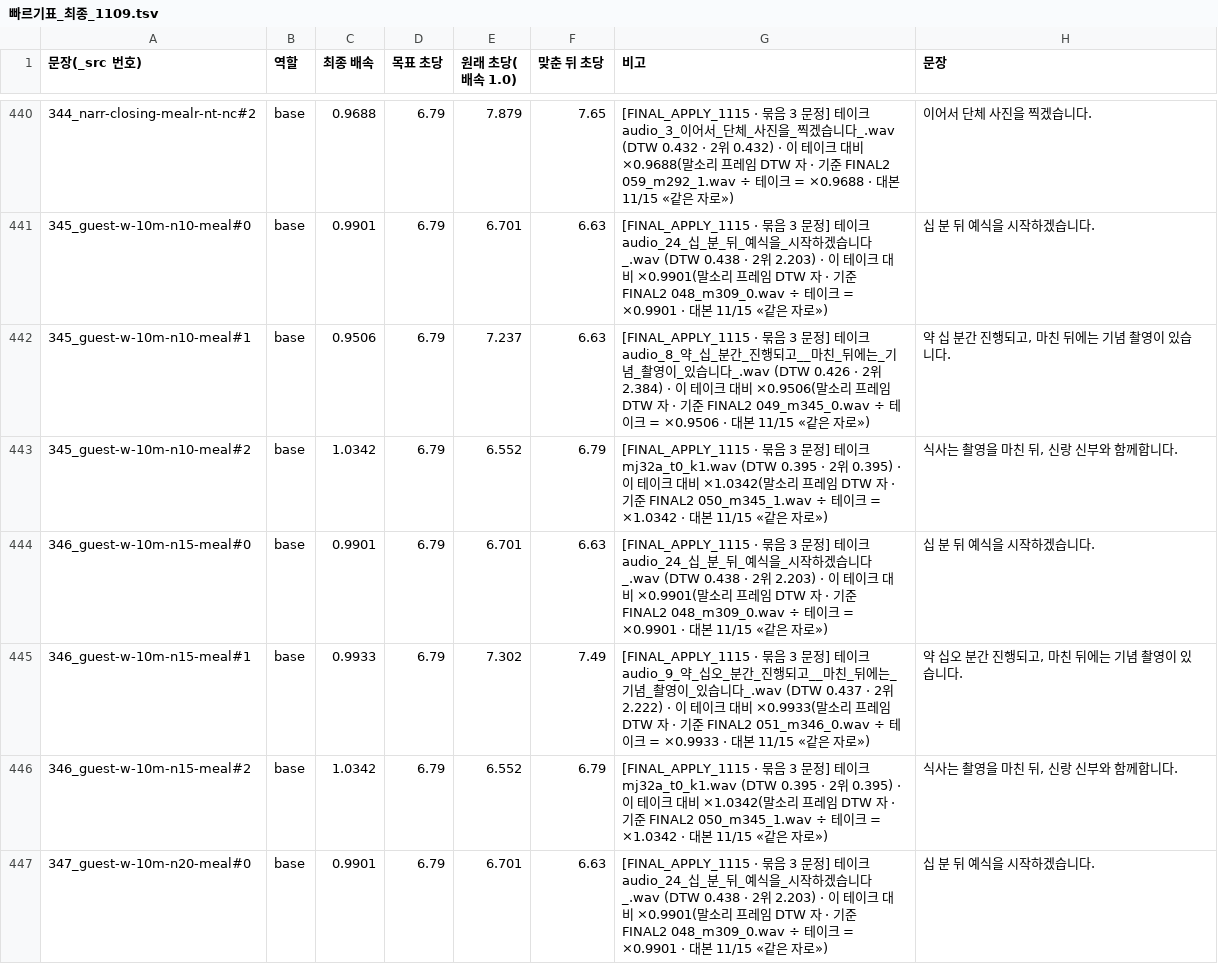
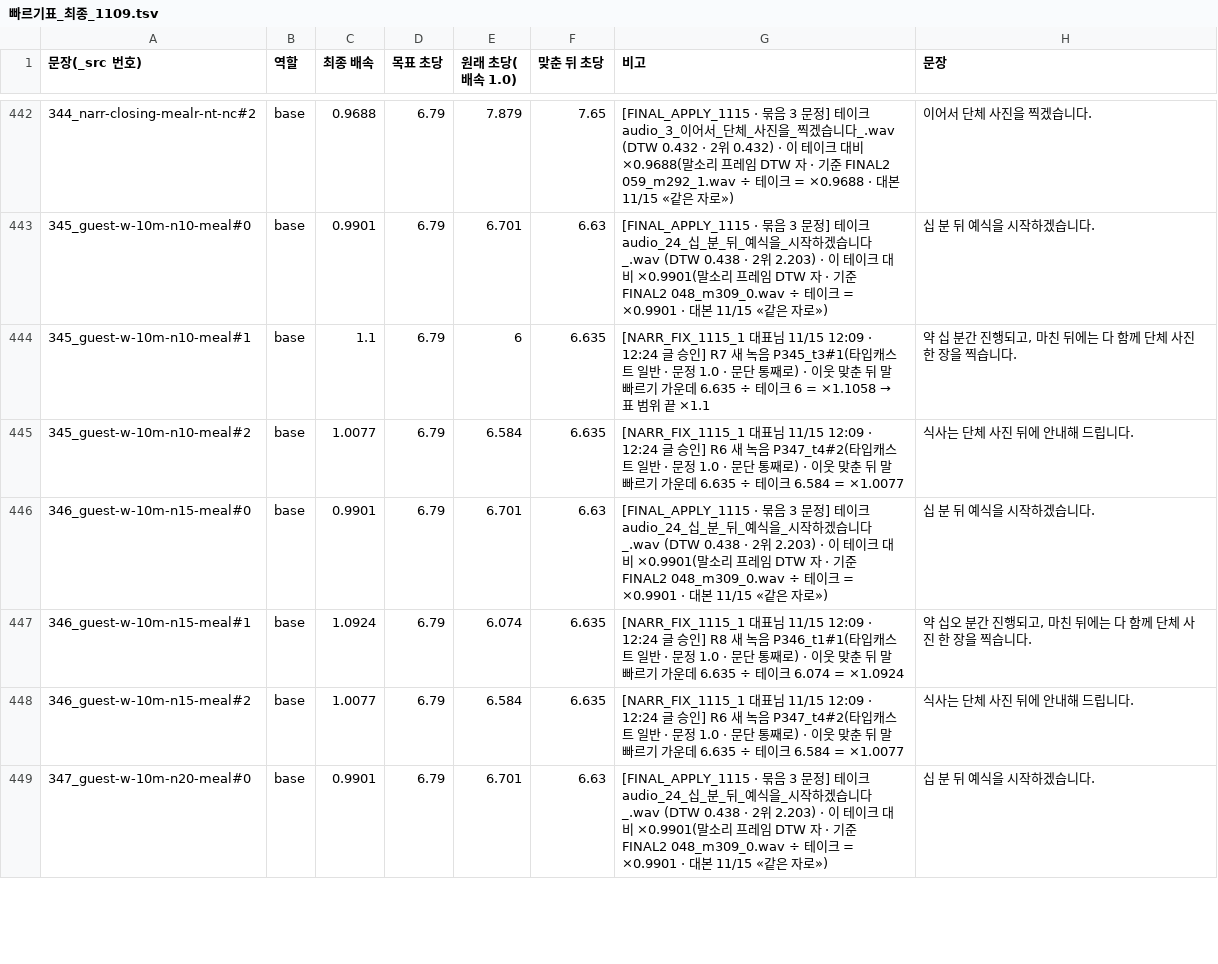
Before and after one commit to gtrddrt7706-cpu/momentedit-site, a TSV file: assets/audio/_src/_layers/빠르기표_최종_1109.tsv, drawn as a sheet; only a part is shown, gaps mark what is left out; the diff covers the shown part only.

```diff
--- a/assets/audio/_src/_layers/빠르기표_최종_1109.tsv
+++ b/assets/audio/_src/_layers/빠르기표_최종_1109.tsv
@@ -441,7 +443,7 @@
 345_guest-w-10m-n10-meal#0	base	0.9901	6.79	6.701	6.63	[FINAL_APPLY_1115 · 묶음 3 문정] 테이크 audio_24_십_분_뒤_예식을_시작하겠습니다_.wav (DTW 0.438 · 2위 2.203) · 이 테이크 대비 ×0.9901(말소리 프레임 DTW 자 · 기준 FINAL2 048_m309_0.wav ÷ 테이크 = ×0.9901 · 대본 11/15 «같은 자로»)	십 분 뒤 예식을 시작하겠습니다.
-345_guest-w-10m-n10-meal#1	base	0.9506	6.79	7.237	6.63	[FINAL_APPLY_1115 · 묶음 3 문정] 테이크 audio_8_약_십_분간_진행되고__마친_뒤에는_기념_촬영이_있습니다_.wav (DTW 0.426 · 2위 2.384) · 이 테이크 대비 ×0.9506(말소리 프레임 DTW 자 · 기준 FINAL2 049_m345_0.wav ÷ 테이크 = ×0.9506 · 대본 11/15 «같은 자로»)	약 십 분간 진행되고, 마친 뒤에는 기념 촬영이 있습니다.
-345_guest-w-10m-n10-meal#2	base	1.0342	6.79	6.552	6.79	[FINAL_APPLY_1115 · 묶음 3 문정] 테이크 mj32a_t0_k1.wav (DTW 0.395 · 2위 0.395) · 이 테이크 대비 ×1.0342(말소리 프레임 DTW 자 · 기준 FINAL2 050_m345_1.wav ÷ 테이크 = ×1.0342 · 대본 11/15 «같은 자로»)	식사는 촬영을 마친 뒤, 신랑 신부와 함께합니다.
+345_guest-w-10m-n10-meal#1	base	1.1	6.79	6	6.635	[NARR_FIX_1115_1 대표님 11/15 12:09 · 12:24 글 승인] R7 새 녹음 P345_t3#1(타입캐스트 일반 · 문정 1.0 · 문단 통째로) · 이웃 맞춘 뒤 말 빠르기 가운데 6.635 ÷ 테이크 6 = ×1.1058 → 표 범위 끝 ×1.1	약 십 분간 진행되고, 마친 뒤에는 다 함께 단체 사진 한 장을 찍습니다.
+345_guest-w-10m-n10-meal#2	base	1.0077	6.79	6.584	6.635	[NARR_FIX_1115_1 대표님 11/15 12:09 · 12:24 글 승인] R6 새 녹음 P347_t4#2(타입캐스트 일반 · 문정 1.0 · 문단 통째로) · 이웃 맞춘 뒤 말 빠르기 가운데 6.635 ÷ 테이크 6.584 = ×1.0077	식사는 단체 사진 뒤에 안내해 드립니다.
 346_guest-w-10m-n15-meal#0	base	0.9901	6.79	6.701	6.63	[FINAL_APPLY_1115 · 묶음 3 문정] 테이크 audio_24_십_분_뒤_예식을_시작하겠습니다_.wav (DTW 0.438 · 2위 2.203) · 이 테이크 대비 ×0.9901(말소리 프레임 DTW 자 · 기준 FINAL2 048_m309_0.wav ÷ 테이크 = ×0.9901 · 대본 11/15 «같은 자로»)	십 분 뒤 예식을 시작하겠습니다.
-346_guest-w-10m-n15-meal#1	base	0.9933	6.79	7.302	7.49	[FINAL_APPLY_1115 · 묶음 3 문정] 테이크 audio_9_약_십오_분간_진행되고__마친_뒤에는_기념_촬영이_있습니다_.wav (DTW 0.437 · 2위 2.222) · 이 테이크 대비 ×0.9933(말소리 프레임 DTW 자 · 기준 FINAL2 051_m346_0.wav ÷ 테이크 = ×0.9933 · 대본 11/15 «같은 자로»)	약 십오 분간 진행되고, 마친 뒤에는 기념 촬영이 있습니다.
-346_guest-w-10m-n15-meal#2	base	1.0342	6.79	6.552	6.79	[FINAL_APPLY_1115 · 묶음 3 문정] 테이크 mj32a_t0_k1.wav (DTW 0.395 · 2위 0.395) · 이 테이크 대비 ×1.0342(말소리 프레임 DTW 자 · 기준 FINAL2 050_m345_1.wav ÷ 테이크 = ×1.0342 · 대본 11/15 «같은 자로»)	식사는 촬영을 마친 뒤, 신랑 신부와 함께합니다.
+346_guest-w-10m-n15-meal#1	base	1.0924	6.79	6.074	6.635	[NARR_FIX_1115_1 대표님 11/15 12:09 · 12:24 글 승인] R8 새 녹음 P346_t1#1(타입캐스트 일반 · 문정 1.0 · 문단 통째로) · 이웃 맞춘 뒤 말 빠르기 가운데 6.635 ÷ 테이크 6.074 = ×1.0924	약 십오 분간 진행되고, 마친 뒤에는 다 함께 단체 사진 한 장을 찍습니다.
+346_guest-w-10m-n15-meal#2	base	1.0077	6.79	6.584	6.635	[NARR_FIX_1115_1 대표님 11/15 12:09 · 12:24 글 승인] R6 새 녹음 P347_t4#2(타입캐스트 일반 · 문정 1.0 · 문단 통째로) · 이웃 맞춘 뒤 말 빠르기 가운데 6.635 ÷ 테이크 6.584 = ×1.0077	식사는 단체 사진 뒤에 안내해 드립니다.
 347_guest-w-10m-n20-meal#0	base	0.9901	6.79	6.701	6.63	[FINAL_APPLY_1115 · 묶음 3 문정] 테이크 audio_24_십_분_뒤_예식을_시작하겠습니다_.wav (DTW 0.438 · 2위 2.203) · 이 테이크 대비 ×0.9901(말소리 프레임 DTW 자 · 기준 FINAL2 048_m309_0.wav ÷ 테이크 = ×0.9901 · 대본 11/15 «같은 자로»)	십 분 뒤 예식을 시작하겠습니다.
```
Also changed, not shown: 3 added rows and 66 edited cells elsewhere in this file, assets/audio/_src/_layers/강약_역할표_대본_1108.tsv, 51 other files.
